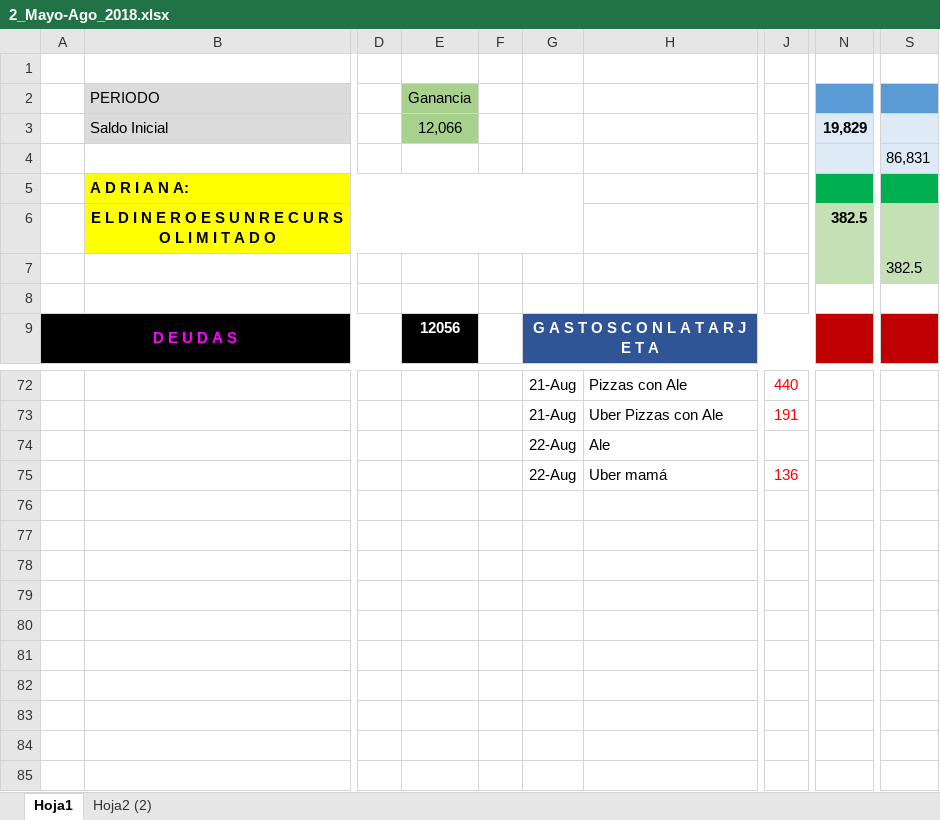
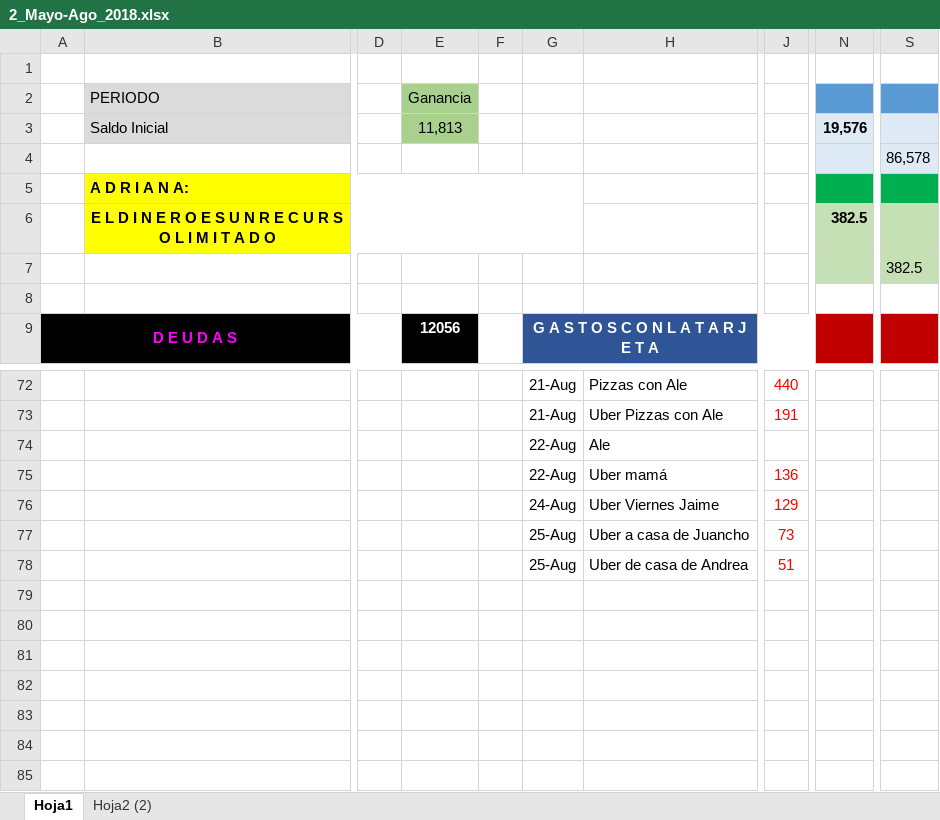
Before and after one commit to Adrifelcha/Adrifelcha, an Excel workbook: Finanzas/2_Mayo-Ago_2018.xlsx, sheet Hoja1, drawn as a sheet; only a part is shown, gaps mark what is left out; values as stored, in another font and other column widths than the file's, no borders; the diff names each change by its address in the sheet, - before the commit and + after, or states it on an @@ line.

```diff
--- a/Finanzas/2_Mayo-Ago_2018.xlsx (sheet Hoja1)
+++ b/Finanzas/2_Mayo-Ago_2018.xlsx (sheet Hoja1)
-E3 (Ganancia): 12,066
+E3 (Ganancia): 11,813
-N3: 19,829
+N3: 19,576
-S4: 86,831
+S4: 86,578
-G76: (empty)
+G76: 24-Aug
-H76: (empty)
+H76: Uber Viernes Jaime
-J76: (empty)
+J76: 129
-G77:G78: (empty)
+G77:G78: 25-Aug
-H77: (empty)
+H77: Uber a casa de Juancho
-J77: (empty)
+J77: 73
-H78: (empty)
+H78: Uber de casa de Andrea
-J78: (empty)
+J78: 51
```
Also changed, not shown: formulas that keep their value, 6 other files.
